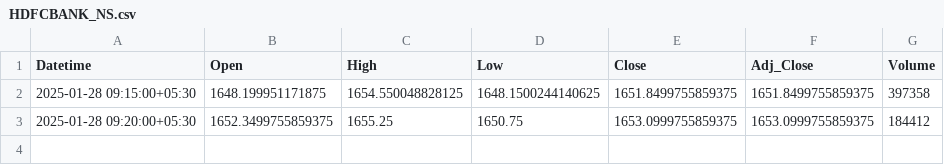
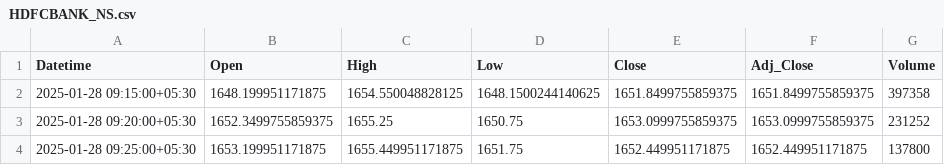
Before and after one commit to chiragpalan/stock_predictions_rnn_v2, a CSV file: temp_csv/HDFCBANK_NS.csv, drawn as a sheet.

```diff
--- a/temp_csv/HDFCBANK_NS.csv
+++ b/temp_csv/HDFCBANK_NS.csv
@@ -2,2 +2,3 @@ Datetime,Open,High,Low,Close,Adj_Close,Volume
 2025-01-28 09:15:00+05:30,1648.199951171875,1654.550048828125,1648.1500244140625,1651.8499755859375,1651.8499755859375,397358
-2025-01-28 09:20:00+05:30,1652.3499755859375,1655.25,1650.75,1653.0999755859375,1653.0999755859375,184412
+2025-01-28 09:20:00+05:30,1652.3499755859375,1655.25,1650.75,1653.0999755859375,1653.0999755859375,231252
+2025-01-28 09:25:00+05:30,1653.199951171875,1655.449951171875,1651.75,1652.449951171875,1652.449951171875,137800
```
Also changed, not shown: temp_csv/ICICIBANK_NS.csv, temp_csv/INFY_NS.csv, 3 other files.
